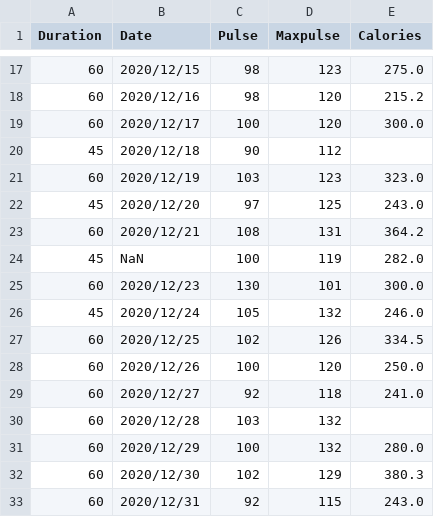
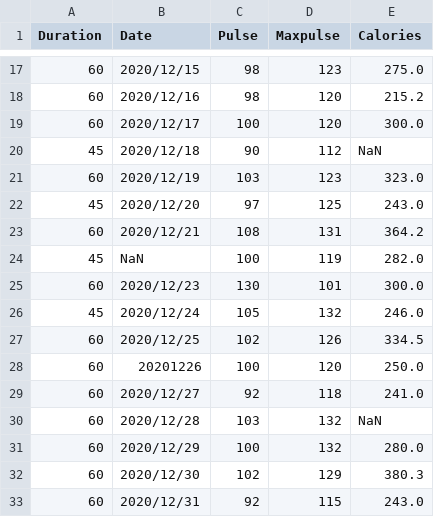
Before and after one commit to Amirhamidi2001/python-tutorial, a CSV file: pandas/data.csv, drawn as a sheet; only a part is shown, gaps mark what is left out.

Commit message:
Pandas - Cleaning Data of Wrong Format

```diff
--- a/pandas/data.csv
+++ b/pandas/data.csv
@@ -19,3 +19,3 @@ Duration,Date,Pulse,Maxpulse,Calories
 60,2020/12/17,100,120,300.0
-45,2020/12/18,90,112,
+45,2020/12/18,90,112,NaN
 60,2020/12/19,103,123,323.0
@@ -27,5 +27,5 @@ Duration,Date,Pulse,Maxpulse,Calories
 60,2020/12/25,102,126,334.5
-60,2020/12/26,100,120,250.0
+60,20201226,100,120,250.0
 60,2020/12/27,92,118,241.0
-60,2020/12/28,103,132,
+60,2020/12/28,103,132,NaN
 60,2020/12/29,100,132,280.0
```
Also changed, not shown: 2 other files.
